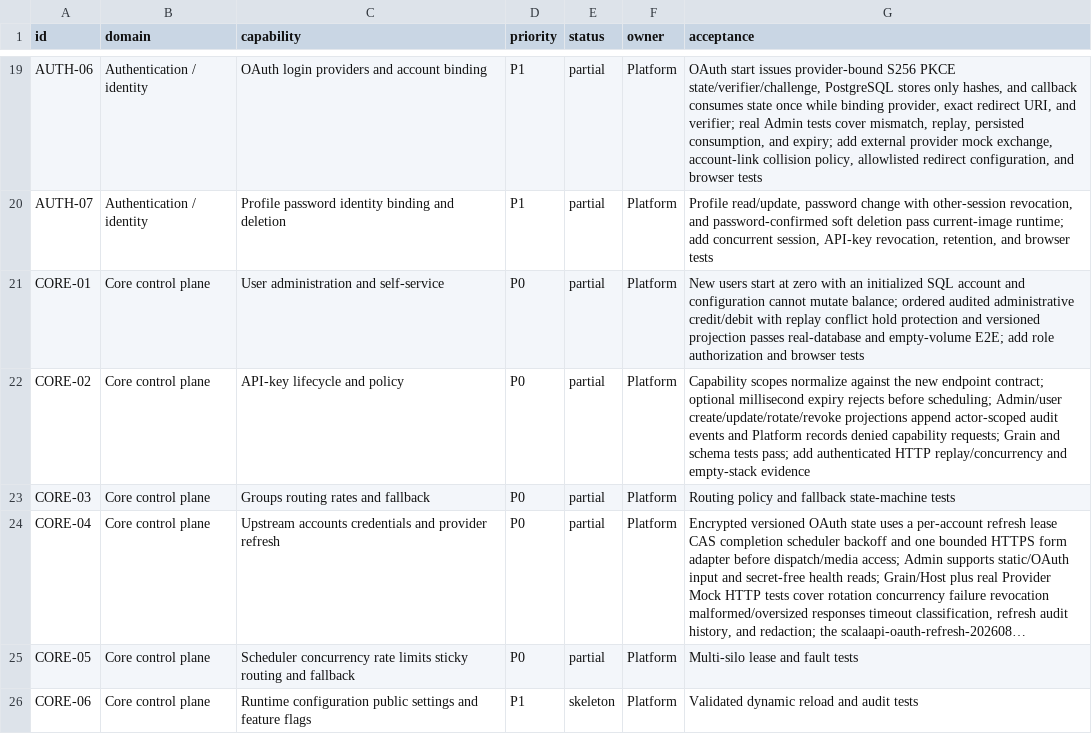
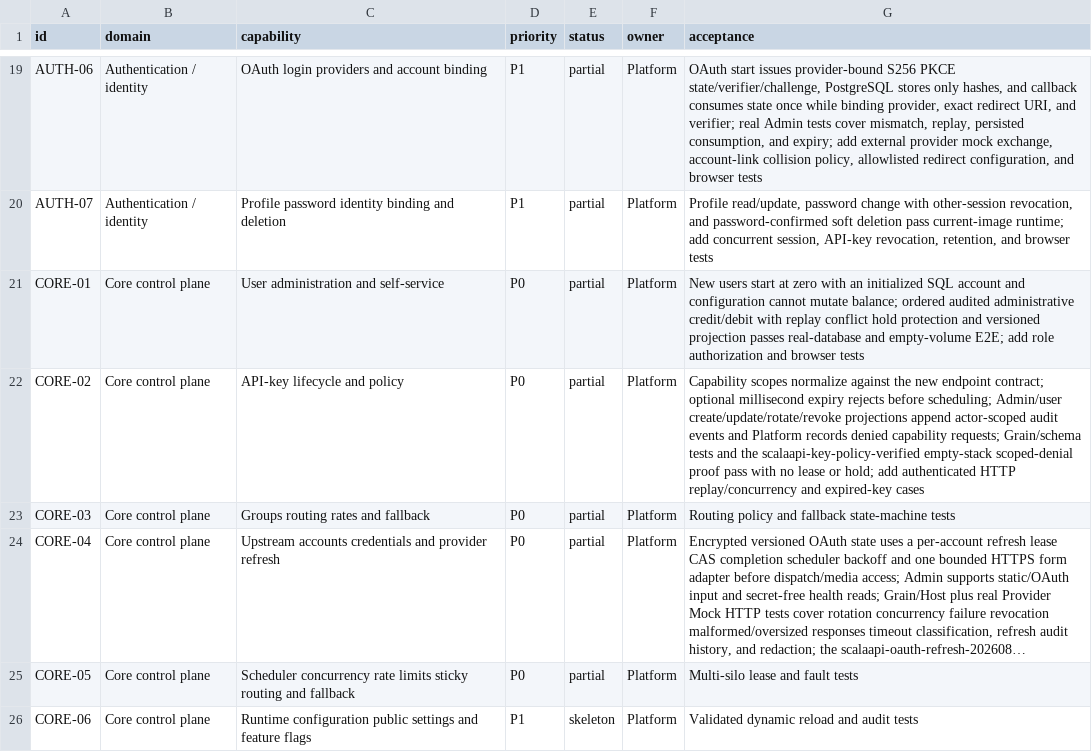
Before and after one commit to GMorandi/ScalaAPI-Platform, a CSV file: docs/rewrite/feature-inventory.csv, drawn as a sheet; only a part is shown, gaps mark what is left out; long unchanged cells end in ….

Commit message:
docs(rewrite): record api-key smoke evidence

```diff
--- a/docs/rewrite/feature-inventory.csv
+++ b/docs/rewrite/feature-inventory.csv
@@ -21,3 +21,3 @@ AUTH-07,Authentication / identity,Profile password identity binding and deletion
 CORE-01,Core control plane,User administration and self-service,P0,partial,Platform,New users start at zero with an initialized SQL account and configuration cannot mutate balance; ordered audited administrative credit/debit with replay conflict hold protection and versioned projection passes real-database and empty-volume E2E; add role authorization and browser tests
-CORE-02,Core control plane,API-key lifecycle and policy,P0,partial,Platform,"Capability scopes normalize against the new endpoint contract; optional millisecond expiry rejects before scheduling; Admin/user create/update/rotate/revoke projections append actor-scoped audit events and Platform records denied capability requests; Grain and schema tests pass; add authenticated HTTP replay/concurrency and empty-stack evidence"
+CORE-02,Core control plane,API-key lifecycle and policy,P0,partial,Platform,"Capability scopes normalize against the new endpoint contract; optional millisecond expiry rejects before scheduling; Admin/user create/update/rotate/revoke projections append actor-scoped audit events and Platform records denied capability requests; Grain/schema tests and the scalaapi-key-policy-verified empty-stack scoped-denial proof pass with no lease or hold; add authenticated HTTP replay/concurrency and expired-key cases"
 CORE-03,Core control plane,Groups routing rates and fallback,P0,partial,Platform,Routing policy and fallback state-machine tests
```
Also changed, not shown: 3 other files.
